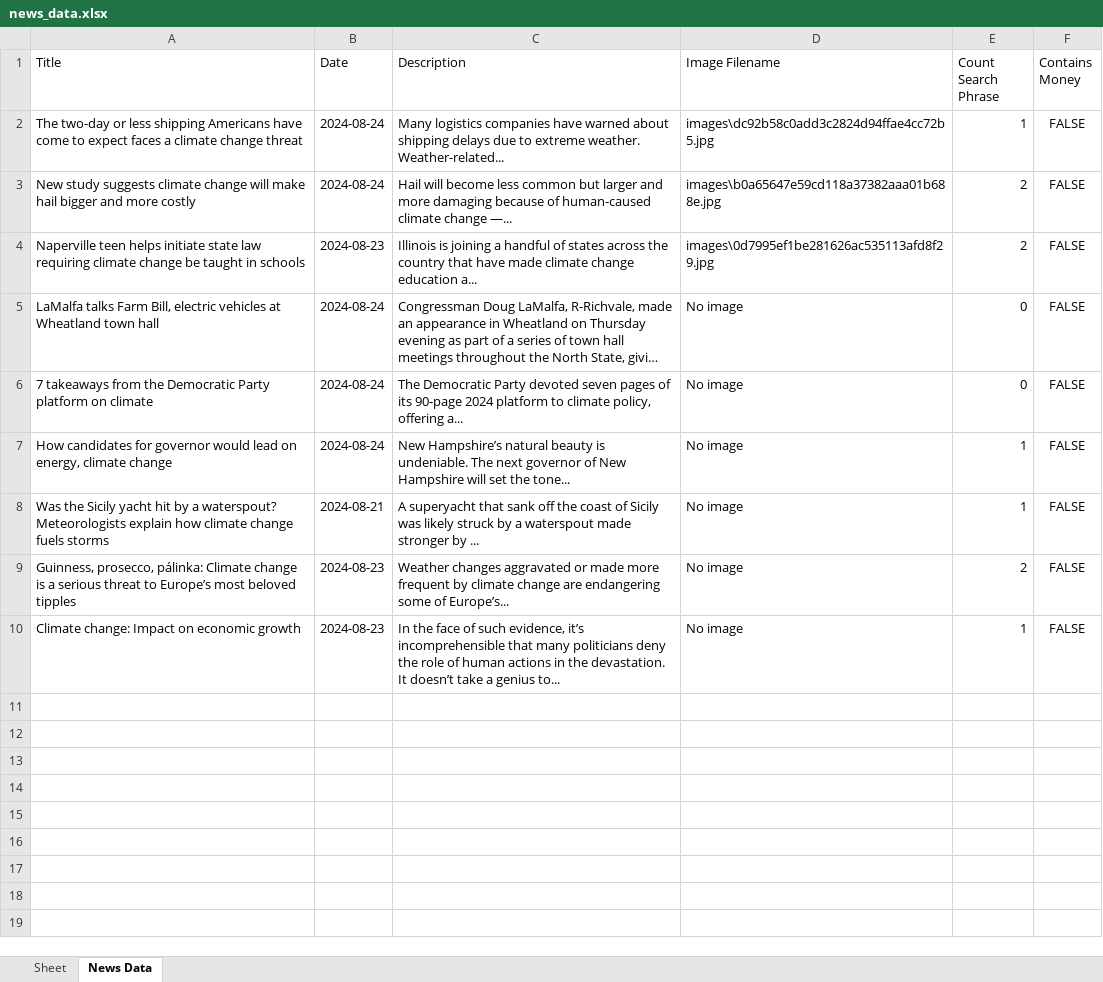
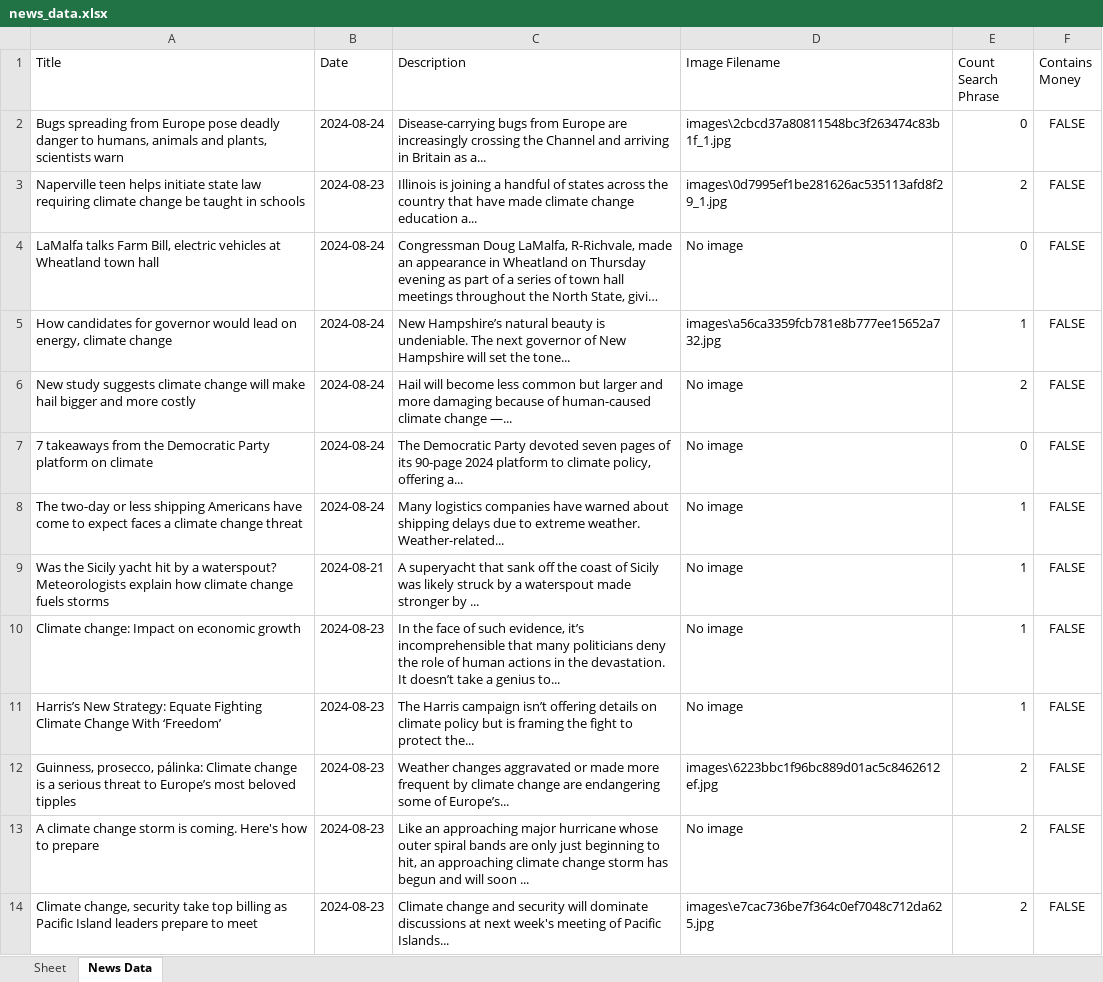
Before and after one commit to lpvera22/news-scraper-robot, an Excel workbook: news_data.xlsx, sheet News Data, drawn as a sheet; only a part is shown; long unchanged cells end in …; values as stored, in another font and other column widths than the file's, no borders; removed rows and columns are numbered as before the commit, all else as after; the diff covers the shown part only; the diff names each change by its address in the sheet, - before the commit and + after, or states it on an @@ line.

Commit message:
update images in gitignore

```diff
--- a/news_data.xlsx (sheet News Data)
+++ b/news_data.xlsx (sheet News Data)
-A2 (Title): The two-day or less shipping Americans have come to expect faces a climate change threat
+A2 (Title): Bugs spreading from Europe pose deadly danger to humans, animals and plants, scientists warn
-C2 (Description): Many logistics companies have warned about shipping delays due to extreme weather. Weather-related...
+C2 (Description): Disease-carrying bugs from Europe are increasingly crossing the Channel and arriving in Britain as a...
-D2 (Image Filename): images\dc92b58c0add3c2824d94ffae4cc72b5.jpg
+D2 (Image Filename): images\2cbcd37a80811548bc3f263474c83b1f_1.jpg
-E2 (Count Search Phrase): 1
+E2 (Count Search Phrase): 0
-row 3: New study suggests climate change will make hail bigger and more costly | 2024-08-24 | Hail will become less common but larger and more damaging because of human-caused climate change —... | images\b0a65647e59cd118a37382aaa01b688e.jpg | 2 | FALSE
-D3 (Image Filename): images\0d7995ef1be281626ac535113afd8f29.jpg
+D3 (Image Filename): images\0d7995ef1be281626ac535113afd8f29_1.jpg
+row 5: How candidates for governor would lead on energy, climate change | 2024-08-24 | New Hampshire’s natural beauty is undeniable. The next governor of New Hampshire will set the tone... | images\a56ca3359fcb781e8b777ee15652a732.jpg | 1 | FALSE
+row 6: New study suggests climate change will make hail bigger and more costly | 2024-08-24 | Hail will become less common but larger and more damaging because of human-caused climate change —... | No image | 2 | FALSE
-A8 (Title): How candidates for governor would lead on energy, climate change
+A8 (Title): The two-day or less shipping Americans have come to expect faces a climate change threat
-C8 (Description): New Hampshire’s natural beauty is undeniable. The next governor of New Hampshire will set the tone...
+C8 (Description): Many logistics companies have warned about shipping delays due to extreme weather. Weather-related...
-row 9: Guinness, prosecco, pálinka: Climate change is a serious threat to Europe’s most beloved tipples | 2024-08-23 | Weather changes aggravated or made more frequent by climate change are endangering some of Europe’s... | No image | 2 | FALSE
+row 11: Harris’s New Strategy: Equate Fighting Climate Change With ‘Freedom’ | 2024-08-23 | The Harris campaign isn’t offering details on climate policy but is framing the fight to protect the... | No image | 1 | FALSE
+row 12: Guinness, prosecco, pálinka: Climate change is a serious threat to Europe’s most beloved tipples | 2024-08-23 | Weather changes aggravated or made more frequent by climate change are endangering some of Europe’s... | images\6223bbc1f96bc889d01ac5c8462612ef.jpg | 2 | FALSE
+row 13: A climate change storm is coming. Here's how to prepare | 2024-08-23 | Like an approaching major hurricane whose outer spiral bands are only just beginning to hit, an approaching climate change storm has begun and will soon ... | No image | 2 | FALSE
+row 14: Climate change, security take top billing as Pacific Island leaders prepare to meet | 2024-08-23 | Climate change and security will dominate discussions at next week's meeting of Pacific Islands... | images\e7cac736be7f364c0ef7048c712da625.jpg | 2 | FALSE
```
Also changed, not shown: 16 added rows elsewhere in this sheet, 46 other files.
